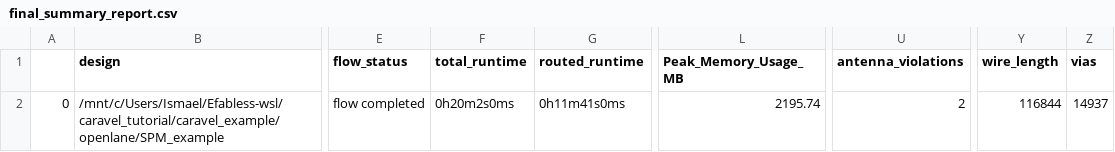
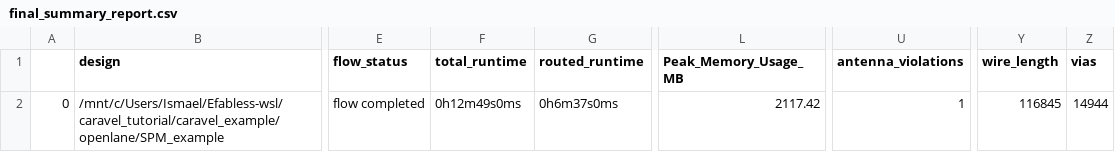
Before and after one commit to IsmaelElsharkawi/caravel_example, a CSV file: signoff/SPM_example/final_summary_report.csv, drawn as a sheet; only a part is shown, gaps mark what is left out; the diff names each change by its address in the sheet, - before the commit and + after, or states it on an @@ line.

```diff
--- a/signoff/SPM_example/final_summary_report.csv
+++ b/signoff/SPM_example/final_summary_report.csv
-F2 (total_runtime): 0h20m2s0ms
+F2 (total_runtime): 0h12m49s0ms
-G2 (routed_runtime): 0h11m41s0ms
+G2 (routed_runtime): 0h6m37s0ms
-L2 (Peak_Memory_Usage_MB): 2195.74
+L2 (Peak_Memory_Usage_MB): 2117.42
-U2 (antenna_violations): 2
+U2 (antenna_violations): 1
-Y2 (wire_length): 116844
+Y2 (wire_length): 116845
-Z2 (vias): 14937
+Z2 (vias): 14944
```
Also changed, not shown: 12 other files.
